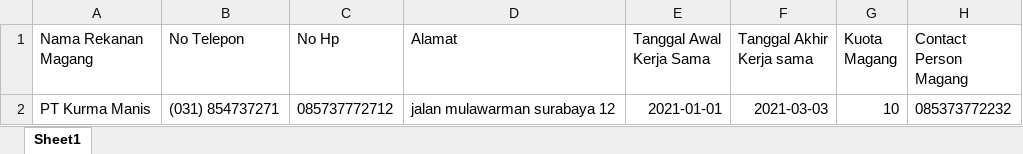
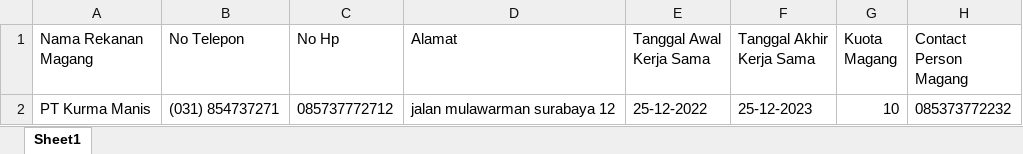
Before and after one commit to fawwaz254/Diakad-Skripsi, an Excel workbook: public/data-rekanan-magang.xlsx, sheet Sheet1, drawn as a sheet; values as stored, in another font and other column widths than the file's, no borders; the diff names each change by its address in the sheet, - before the commit and + after, or states it on an @@ line.

Commit message:
update: template excel

```diff
--- a/public/data-rekanan-magang.xlsx (sheet Sheet1)
+++ b/public/data-rekanan-magang.xlsx (sheet Sheet1)
-F1: Tanggal Akhir Kerja sama
+F1: Tanggal Akhir Kerja Sama
-E2 (Tanggal Awal Kerja Sama): 2021-01-01
+E2 (Tanggal Awal Kerja Sama): 25-12-2022
-F2 (Tanggal Akhir Kerja Sama): 2021-03-03
+F2 (Tanggal Akhir Kerja Sama): 25-12-2023
```
